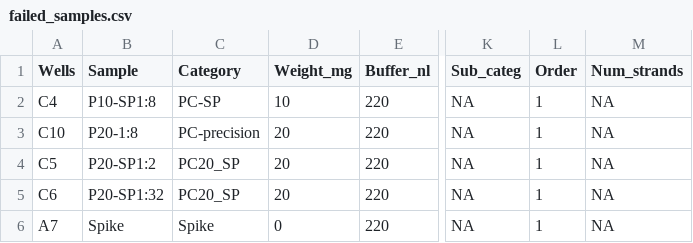
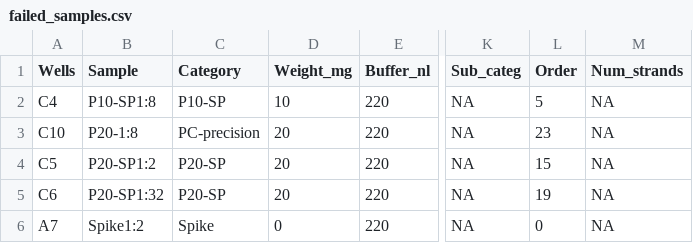
Before and after one commit to PalomaContreras25/HairCort-Evaluation-Nist2020, a CSV file: data/Test9/failed_samples.csv, drawn as a sheet; only a part is shown, gaps mark what is left out; the diff names each change by its address in the sheet, - before the commit and + after, or states it on an @@ line.

```diff
--- a/data/Test9/failed_samples.csv
+++ b/data/Test9/failed_samples.csv
-C2 (Category): PC-SP
+C2 (Category): P10-SP
-L2 (Order): 1
+L2 (Order): 5
-L3 (Order): 1
+L3 (Order): 23
-C4:C5 (Category): PC20_SP
+C4:C5 (Category): P20-SP
-L4 (Order): 1
+L4 (Order): 15
-L5 (Order): 1
+L5 (Order): 19
-B6 (Sample): Spike
+B6 (Sample): Spike1:2
-L6 (Order): 1
+L6 (Order): 0
```
Also changed, not shown: data/Test9/Data_QC_filtered.csv, data/Test9/Data_QC_flagged.csv, 8 other files.
